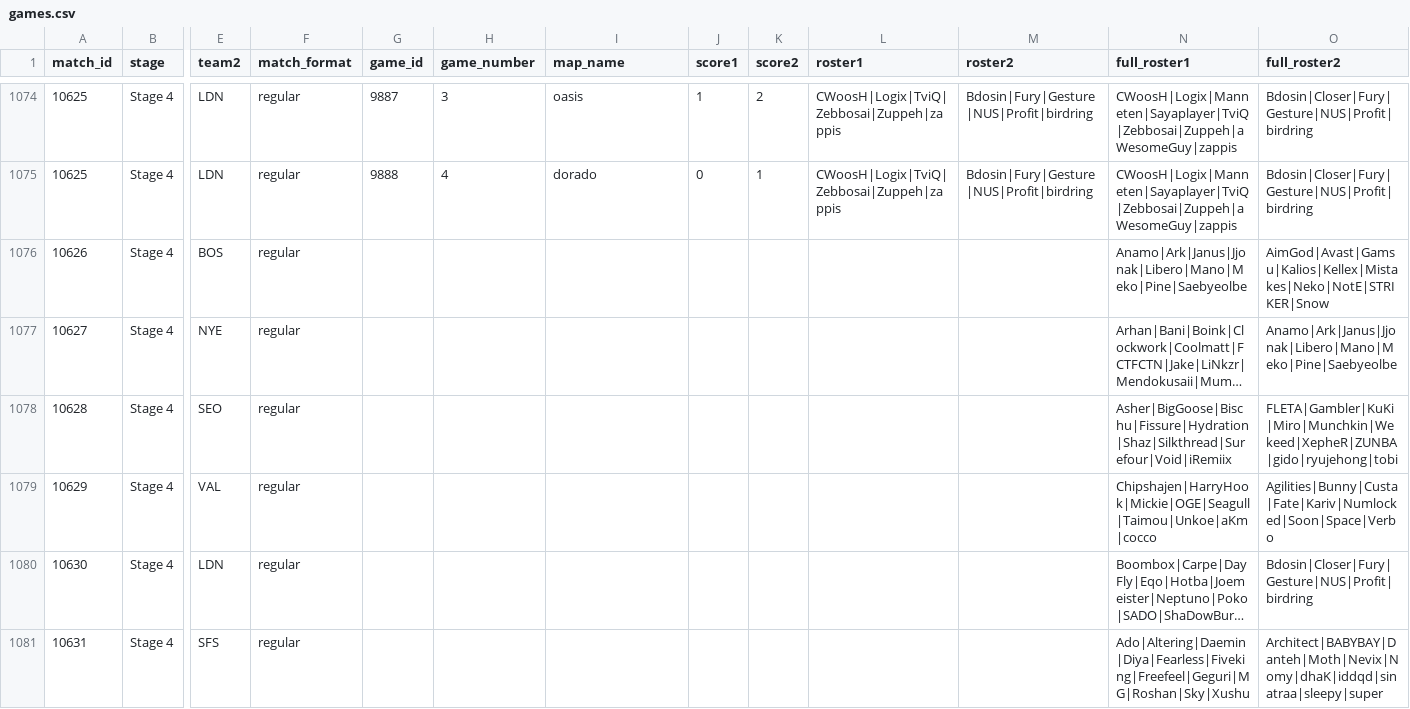
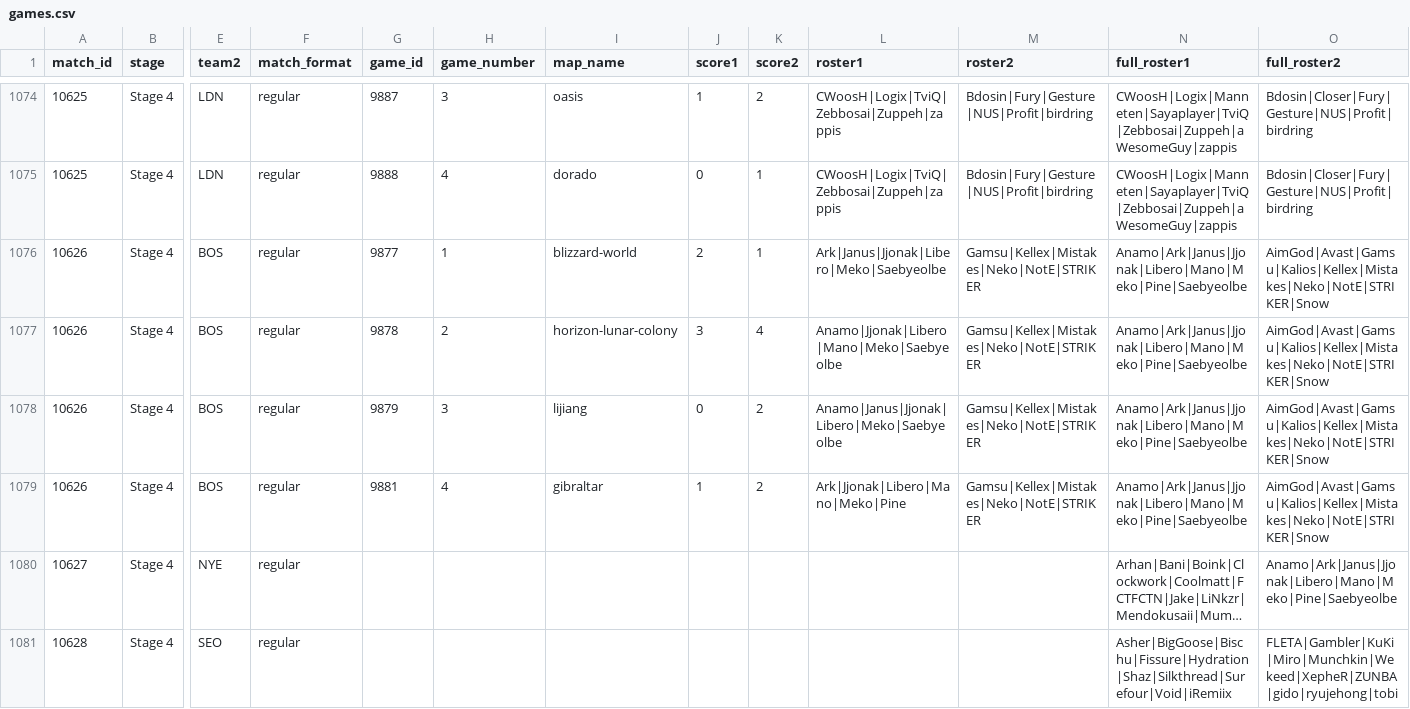
Before and after one commit to ClumsyLee/owl-sr, a CSV file: games.csv, drawn as a sheet; only a part is shown, gaps mark what is left out; the shorter side is filled out with more unchanged rows; long unchanged cells end in …; rows hold the shown columns only; the diff names each change by its address in the sheet, - before the commit and + after, or states it on an @@ line.

Commit message:
Update data.

```diff
--- a/games.csv
+++ b/games.csv
-G1076 (game_id): (empty)
+G1076 (game_id): 9877
-H1076 (game_number): (empty)
+H1076 (game_number): 1
-I1076 (map_name): (empty)
+I1076 (map_name): blizzard-world
-J1076 (score1): (empty)
+J1076 (score1): 2
-K1076 (score2): (empty)
+K1076 (score2): 1
-L1076 (roster1): (empty)
+L1076 (roster1): Ark|Janus|Jjonak|Libero|Meko|Saebyeolbe
-M1076 (roster2): (empty)
+M1076 (roster2): Gamsu|Kellex|Mistakes|Neko|NotE|STRIKER
+row 1077: 10626 | Stage 4 | BOS | regular | 9878 | 2 | horizon-lunar-colony | 3 | 4 | Anamo|Jjonak|Libero|Mano|Meko|Saebyeolbe | Gamsu|Kellex|Mistakes|Neko|NotE|STRIKER | Anamo|Ark|Janus|Jjonak|Libero|Mano|Meko|Pine|Saebyeolbe | AimGod|Avast|Gamsu|Kalios|Kellex|Mistakes|Neko|NotE|STRIKER|Snow
+row 1078: 10626 | Stage 4 | BOS | regular | 9879 | 3 | lijiang | 0 | 2 | Anamo|Janus|Jjonak|Libero|Meko|Saebyeolbe | Gamsu|Kellex|Mistakes|Neko|NotE|STRIKER | Anamo|Ark|Janus|Jjonak|Libero|Mano|Meko|Pine|Saebyeolbe | AimGod|Avast|Gamsu|Kalios|Kellex|Mistakes|Neko|NotE|STRIKER|Snow
+row 1079: 10626 | Stage 4 | BOS | regular | 9881 | 4 | gibraltar | 1 | 2 | Ark|Jjonak|Libero|Mano|Meko|Pine | Gamsu|Kellex|Mistakes|Neko|NotE|STRIKER | Anamo|Ark|Janus|Jjonak|Libero|Mano|Meko|Pine|Saebyeolbe | AimGod|Avast|Gamsu|Kalios|Kellex|Mistakes|Neko|NotE|STRIKER|Snow
```
Also changed, not shown: ratings.csv, 14 other files.
